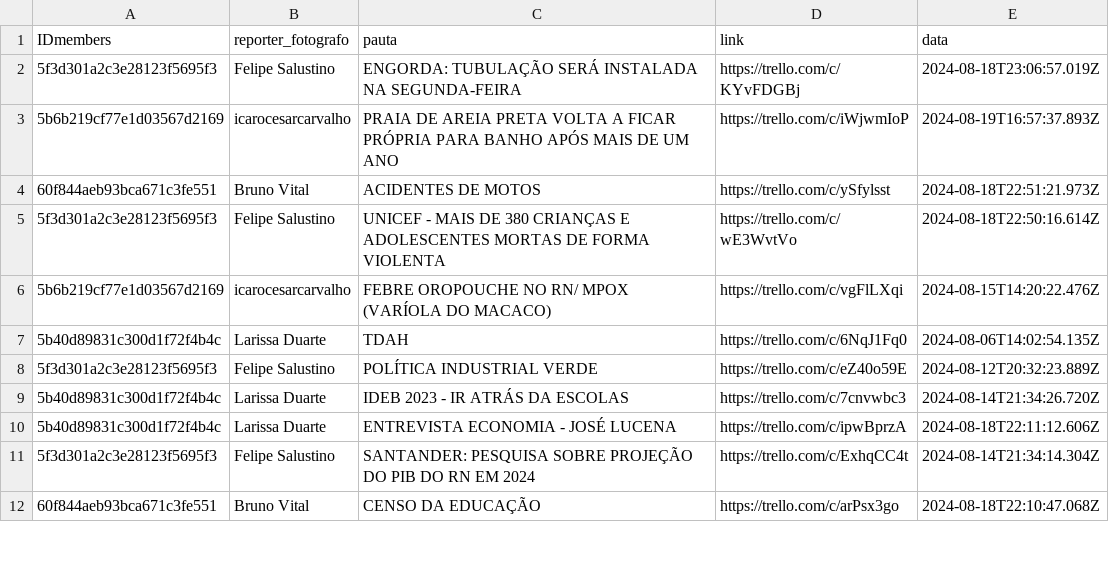
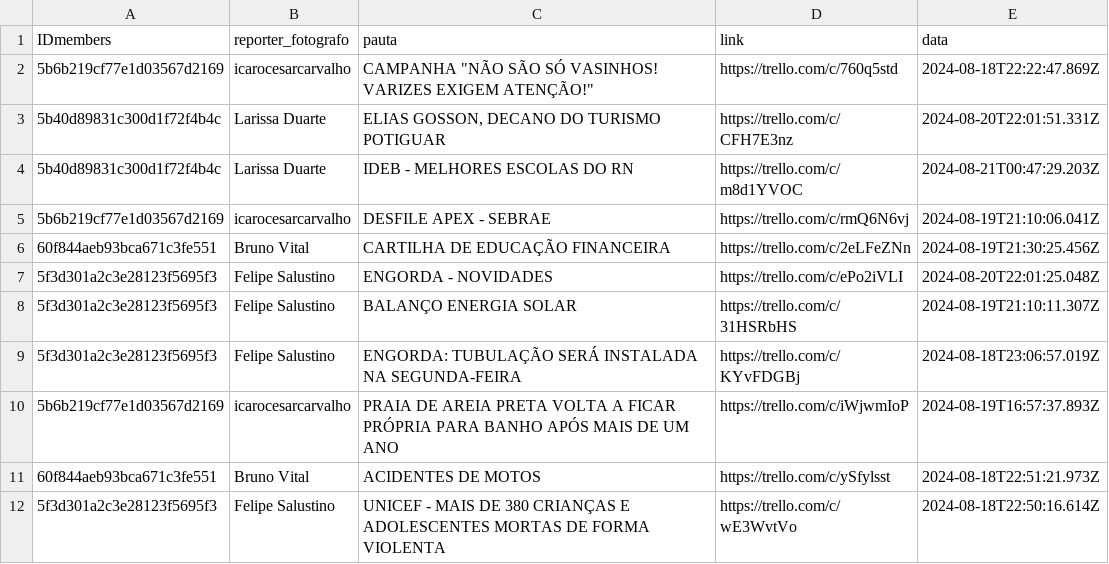
Before and after one commit to alisson002/Dashboard-TN, a CSV file: tabelas/impresso/dados_impresso.csv, drawn as a sheet; only a part is shown; the shorter side is filled out with more unchanged rows; the diff names each change by its address in the sheet, - before the commit and + after, or states it on an @@ line.

```diff
--- a/tabelas/impresso/dados_impresso.csv
+++ b/tabelas/impresso/dados_impresso.csv
+row 2: 5b6b219cf77e1d03567d2169 | icarocesarcarvalho | CAMPANHA "NÃO SÃO SÓ VASINHOS! VARIZES EXIGEM ATENÇÃO!" | https://trello.com/c/760q5std | 2024-08-18T22:22:47.869Z
+row 3: 5b40d89831c300d1f72f4b4c | Larissa Duarte | ELIAS GOSSON, DECANO DO TURISMO POTIGUAR | https://trello.com/c/CFH7E3nz | 2024-08-20T22:01:51.331Z
+row 4: 5b40d89831c300d1f72f4b4c | Larissa Duarte | IDEB - MELHORES ESCOLAS DO RN | https://trello.com/c/m8d1YVOC | 2024-08-21T00:47:29.203Z
+row 5: 5b6b219cf77e1d03567d2169 | icarocesarcarvalho | DESFILE APEX - SEBRAE | https://trello.com/c/rmQ6N6vj | 2024-08-19T21:10:06.041Z
+row 6: 60f844aeb93bca671c3fe551 | Bruno Vital | CARTILHA DE EDUCAÇÃO FINANCEIRA | https://trello.com/c/2eLFeZNn | 2024-08-19T21:30:25.456Z
+row 7: 5f3d301a2c3e28123f5695f3 | Felipe Salustino | ENGORDA - NOVIDADES | https://trello.com/c/ePo2iVLI | 2024-08-20T22:01:25.048Z
+row 8: 5f3d301a2c3e28123f5695f3 | Felipe Salustino | BALANÇO ENERGIA SOLAR | https://trello.com/c/31HSRbHS | 2024-08-19T21:10:11.307Z
```
Also changed, not shown: tabelas/impresso/EDI_impresso.csv.
